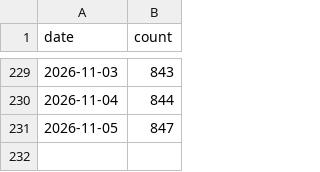
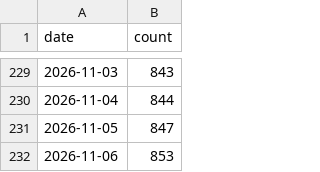
Before and after one commit to sbroenne/mcp-server-excel, a CSV file: .github/star-history.csv, drawn as a sheet; only a part is shown, gaps mark what is left out.

```diff
--- a/.github/star-history.csv
+++ b/.github/star-history.csv
@@ -231 +231,2 @@ date,count
 2026-11-05,847
+2026-11-06,853
```
